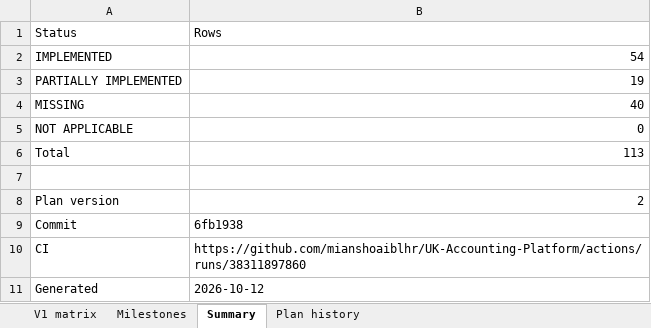
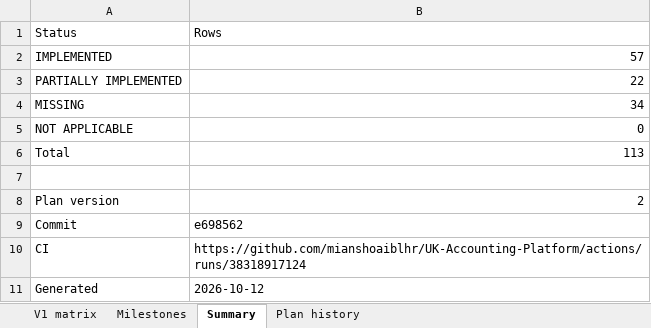
Before and after one commit to mianshoaiblhr/UK-Accounting-Platform, an Excel workbook: docs/architecture/v1-compliance-matrix.xlsx, sheet Summary, drawn as a sheet; values as stored, in another font and other column widths than the file's, no borders; the diff names each change by its address in the sheet, - before the commit and + after, or states it on an @@ line.

```diff
--- a/docs/architecture/v1-compliance-matrix.xlsx (sheet Summary)
+++ b/docs/architecture/v1-compliance-matrix.xlsx (sheet Summary)
-B2 (Rows): 54
+B2 (Rows): 57
-B3 (Rows): 19
+B3 (Rows): 22
-B4 (Rows): 40
+B4 (Rows): 34
-B9 (Rows): 6fb1938
+B9 (Rows): e698562
-B10 (Rows): https://github.com/mianshoaiblhr/UK-Accounting-Platform/actions/runs/38311897860
+B10 (Rows): https://github.com/mianshoaiblhr/UK-Accounting-Platform/actions/runs/38318917124
```
Also changed, not shown: sheet V1 matrix, sheet Milestones, sheet Plan history, 4 other files.
